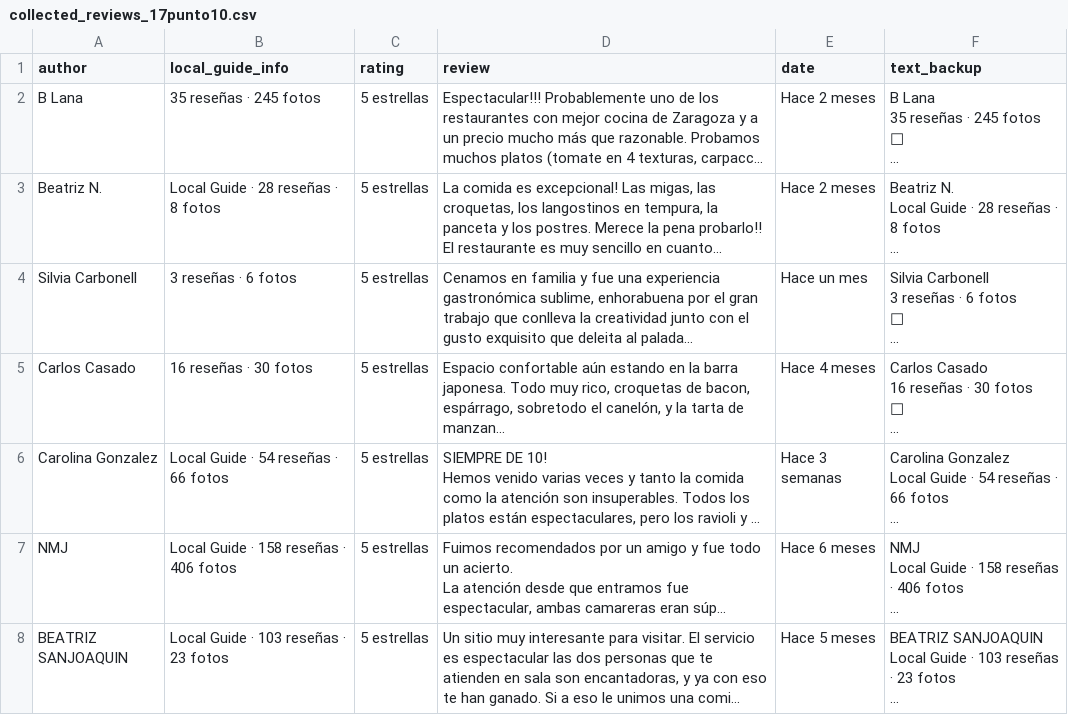
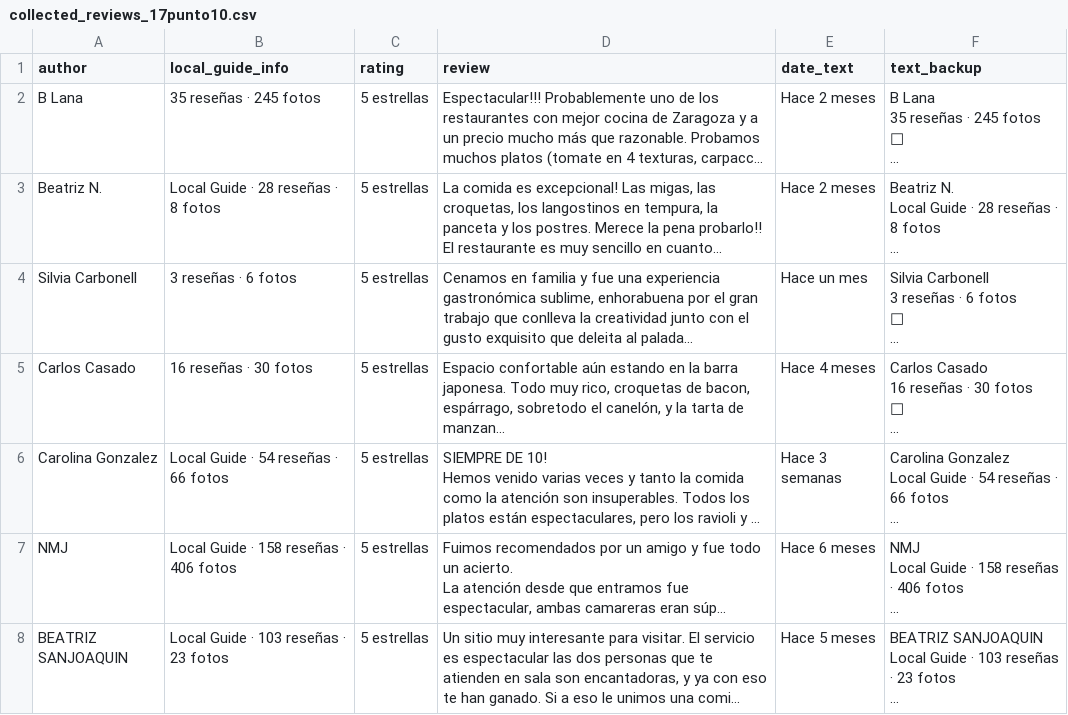
Before and after one commit to EAlmazanG/sensentiment-analysis-reviews, a CSV file: data/raw/collected_reviews_17punto10.csv, drawn as a sheet; only a part is shown; long unchanged cells end in …; the diff names each change by its address in the sheet, - before the commit and + after, or states it on an @@ line.

Commit message:
extract text to num

```diff
--- a/data/raw/collected_reviews_17punto10.csv
+++ b/data/raw/collected_reviews_17punto10.csv
-E1: date
+E1: date_text
```
Also changed, not shown: 3 other files.
